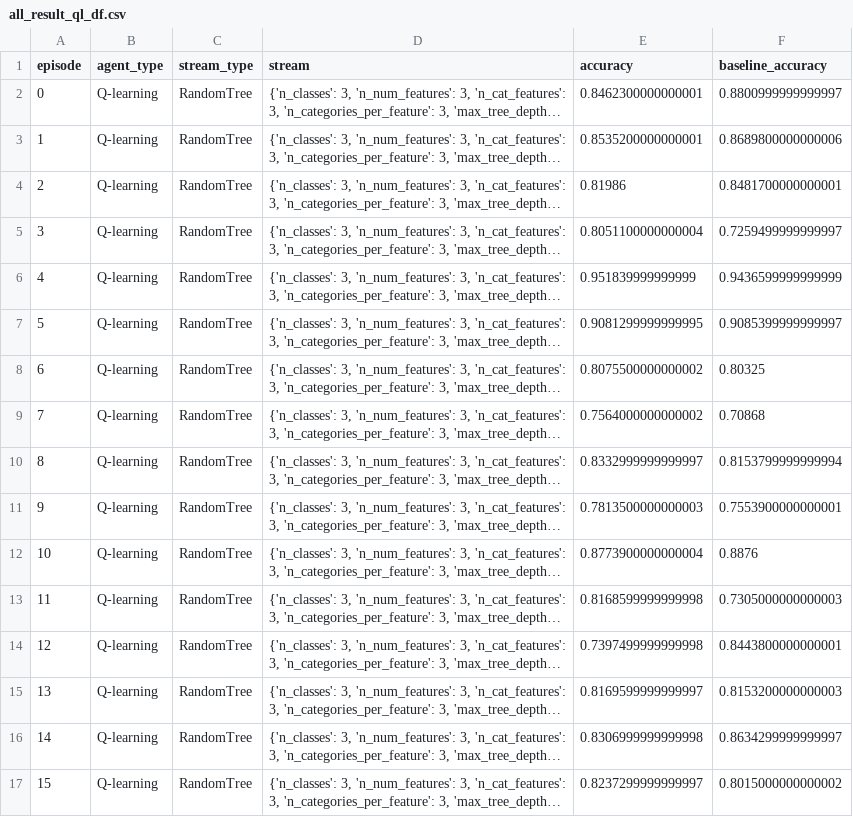
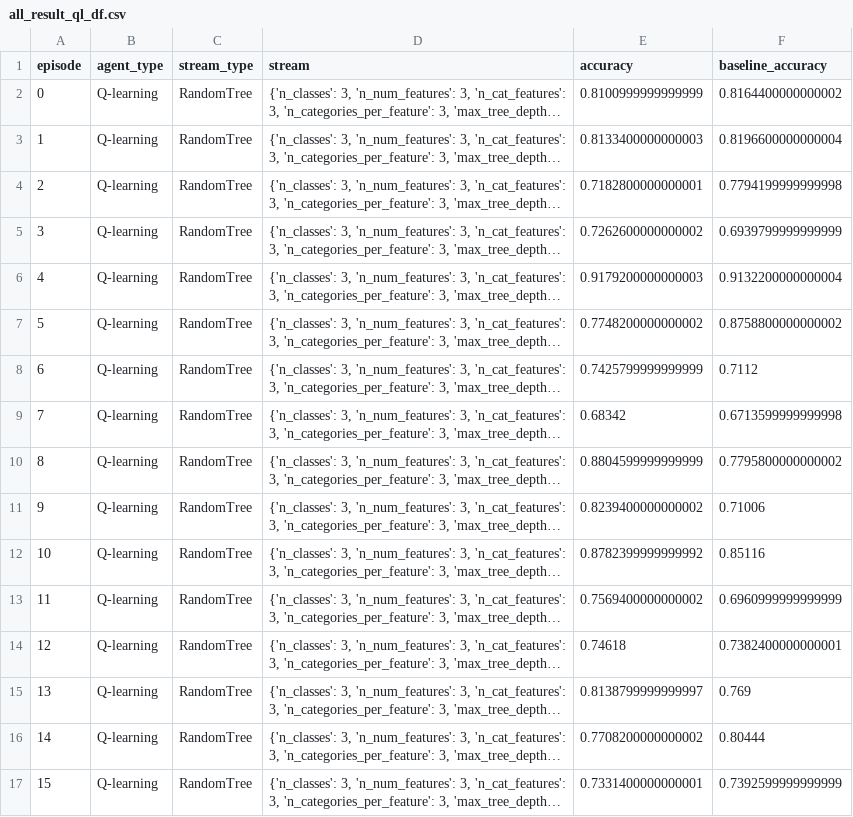
Before and after one commit to chaitanya-m/auto_scientist, a CSV file: all_result_ql_df.csv, drawn as a sheet; only a part is shown; long unchanged cells end in …; the diff covers the shown part only; the diff names each change by its address in the sheet, - before the commit and + after, or states it on an @@ line.

```diff
--- a/all_result_ql_df.csv
+++ b/all_result_ql_df.csv
-E2 (accuracy): 0.8462300000000001
+E2 (accuracy): 0.8100999999999999
-F2 (baseline_accuracy): 0.8800999999999997
+F2 (baseline_accuracy): 0.8164400000000002
-E3 (accuracy): 0.8535200000000001
+E3 (accuracy): 0.8133400000000003
-F3 (baseline_accuracy): 0.8689800000000006
+F3 (baseline_accuracy): 0.8196600000000004
-E4 (accuracy): 0.81986
+E4 (accuracy): 0.7182800000000001
-F4 (baseline_accuracy): 0.8481700000000001
+F4 (baseline_accuracy): 0.7794199999999998
-E5 (accuracy): 0.8051100000000004
+E5 (accuracy): 0.7262600000000002
-F5 (baseline_accuracy): 0.7259499999999997
+F5 (baseline_accuracy): 0.6939799999999999
-E6 (accuracy): 0.951839999999999
+E6 (accuracy): 0.9179200000000003
-F6 (baseline_accuracy): 0.9436599999999999
+F6 (baseline_accuracy): 0.9132200000000004
-E7 (accuracy): 0.9081299999999995
+E7 (accuracy): 0.7748200000000002
-F7 (baseline_accuracy): 0.9085399999999997
+F7 (baseline_accuracy): 0.8758800000000002
-E8 (accuracy): 0.8075500000000002
+E8 (accuracy): 0.7425799999999999
-F8 (baseline_accuracy): 0.80325
+F8 (baseline_accuracy): 0.7112
-E9 (accuracy): 0.7564000000000002
+E9 (accuracy): 0.68342
-F9 (baseline_accuracy): 0.70868
+F9 (baseline_accuracy): 0.6713599999999998
-E10 (accuracy): 0.8332999999999997
+E10 (accuracy): 0.8804599999999999
-F10 (baseline_accuracy): 0.8153799999999994
+F10 (baseline_accuracy): 0.7795800000000002
-E11 (accuracy): 0.7813500000000003
+E11 (accuracy): 0.8239400000000002
-F11 (baseline_accuracy): 0.7553900000000001
+F11 (baseline_accuracy): 0.71006
-E12 (accuracy): 0.8773900000000004
+E12 (accuracy): 0.8782399999999992
-F12 (baseline_accuracy): 0.8876
+F12 (baseline_accuracy): 0.85116
-E13 (accuracy): 0.8168599999999998
+E13 (accuracy): 0.7569400000000002
-F13 (baseline_accuracy): 0.7305000000000003
+F13 (baseline_accuracy): 0.6960999999999999
-E14 (accuracy): 0.7397499999999998
+E14 (accuracy): 0.74618
-F14 (baseline_accuracy): 0.8443800000000001
+F14 (baseline_accuracy): 0.7382400000000001
-E15 (accuracy): 0.8169599999999997
+E15 (accuracy): 0.8138799999999997
-F15 (baseline_accuracy): 0.8153200000000003
+F15 (baseline_accuracy): 0.769
-E16 (accuracy): 0.8306999999999998
+E16 (accuracy): 0.7708200000000002
-F16 (baseline_accuracy): 0.8634299999999997
+F16 (baseline_accuracy): 0.80444
-E17 (accuracy): 0.8237299999999997
+E17 (accuracy): 0.7331400000000001
-F17 (baseline_accuracy): 0.8015000000000002
+F17 (baseline_accuracy): 0.7392599999999999
```
Also changed, not shown: 168 edited cells elsewhere in this file, all_result_mc_df.csv, 1 other file.
